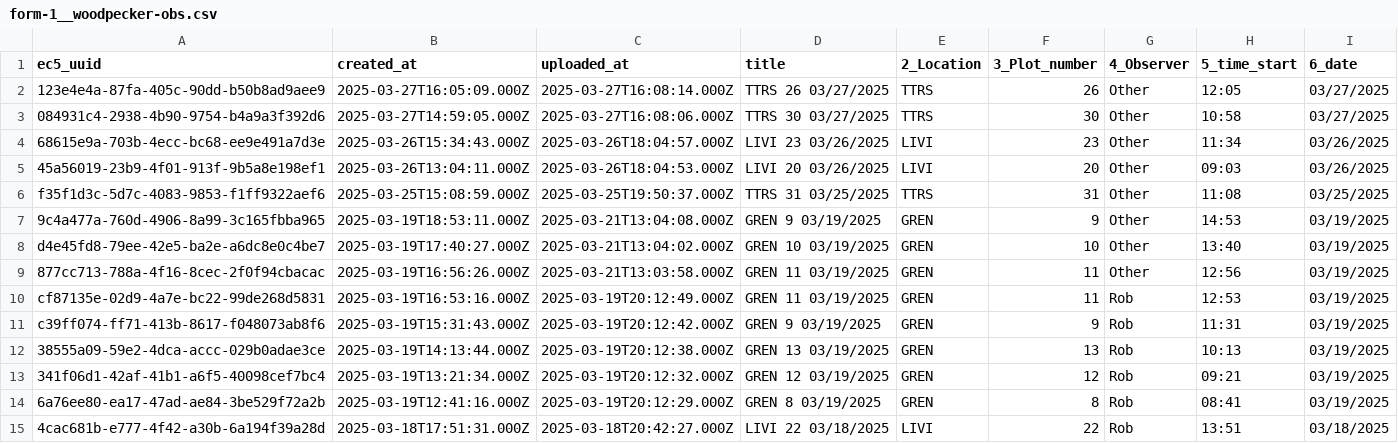
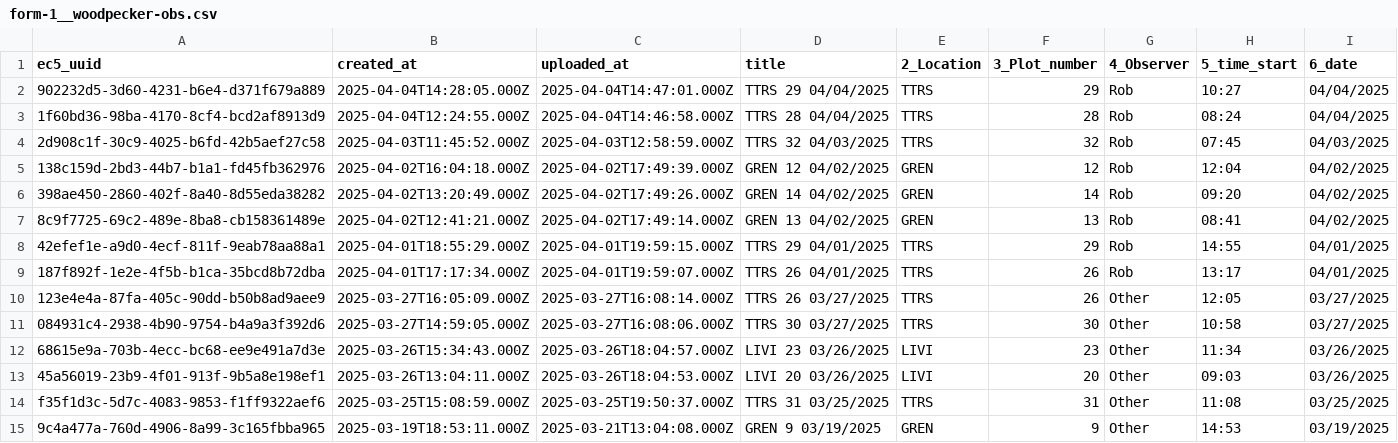
Before and after one commit to woodpeckerrob/WoodpeckerNiche.github.io, a CSV file: docs/data/raw/form-1__woodpecker-obs.csv, drawn as a sheet; only a part is shown; the shorter side is filled out with more unchanged rows; the diff names each change by its address in the sheet, - before the commit and + after, or states it on an @@ line.

```diff
--- a/docs/data/raw/form-1__woodpecker-obs.csv
+++ b/docs/data/raw/form-1__woodpecker-obs.csv
+row 2: 902232d5-3d60-4231-b6e4-d371f679a889 | 2025-04-04T14:28:05.000Z | 2025-04-04T14:47:01.000Z | TTRS 29 04/04/2025 | TTRS | 29 | Rob | 10:27 | 04/04/2025
+row 3: 1f60bd36-98ba-4170-8cf4-bcd2af8913d9 | 2025-04-04T12:24:55.000Z | 2025-04-04T14:46:58.000Z | TTRS 28 04/04/2025 | TTRS | 28 | Rob | 08:24 | 04/04/2025
+row 4: 2d908c1f-30c9-4025-b6fd-42b5aef27c58 | 2025-04-03T11:45:52.000Z | 2025-04-03T12:58:59.000Z | TTRS 32 04/03/2025 | TTRS | 32 | Rob | 07:45 | 04/03/2025
+row 5: 138c159d-2bd3-44b7-b1a1-fd45fb362976 | 2025-04-02T16:04:18.000Z | 2025-04-02T17:49:39.000Z | GREN 12 04/02/2025 | GREN | 12 | Rob | 12:04 | 04/02/2025
+row 6: 398ae450-2860-402f-8a40-8d55eda38282 | 2025-04-02T13:20:49.000Z | 2025-04-02T17:49:26.000Z | GREN 14 04/02/2025 | GREN | 14 | Rob | 09:20 | 04/02/2025
+row 7: 8c9f7725-69c2-489e-8ba8-cb158361489e | 2025-04-02T12:41:21.000Z | 2025-04-02T17:49:14.000Z | GREN 13 04/02/2025 | GREN | 13 | Rob | 08:41 | 04/02/2025
+row 8: 42efef1e-a9d0-4ecf-811f-9eab78aa88a1 | 2025-04-01T18:55:29.000Z | 2025-04-01T19:59:15.000Z | TTRS 29 04/01/2025 | TTRS | 29 | Rob | 14:55 | 04/01/2025
+row 9: 187f892f-1e2e-4f5b-b1ca-35bcd8b72dba | 2025-04-01T17:17:34.000Z | 2025-04-01T19:59:07.000Z | TTRS 26 04/01/2025 | TTRS | 26 | Rob | 13:17 | 04/01/2025
```
Also changed, not shown: 4 other files.
